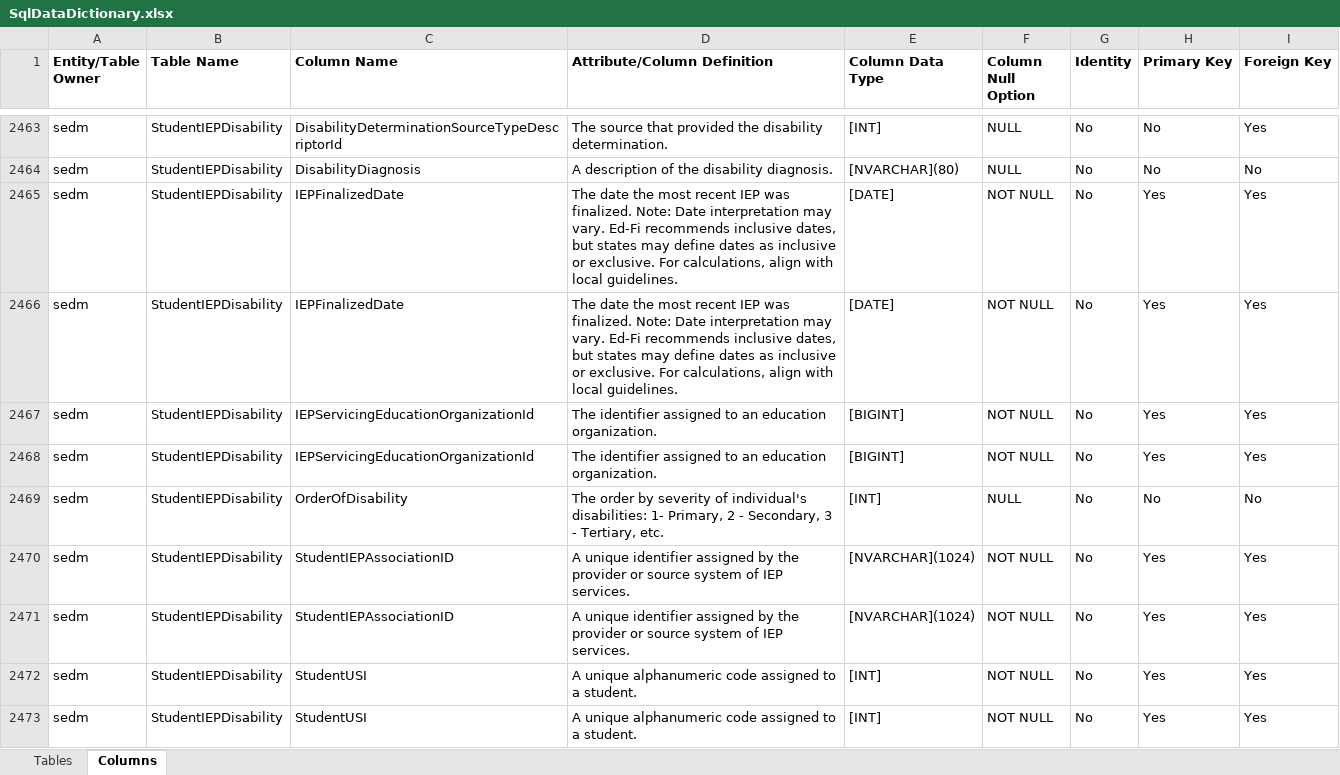
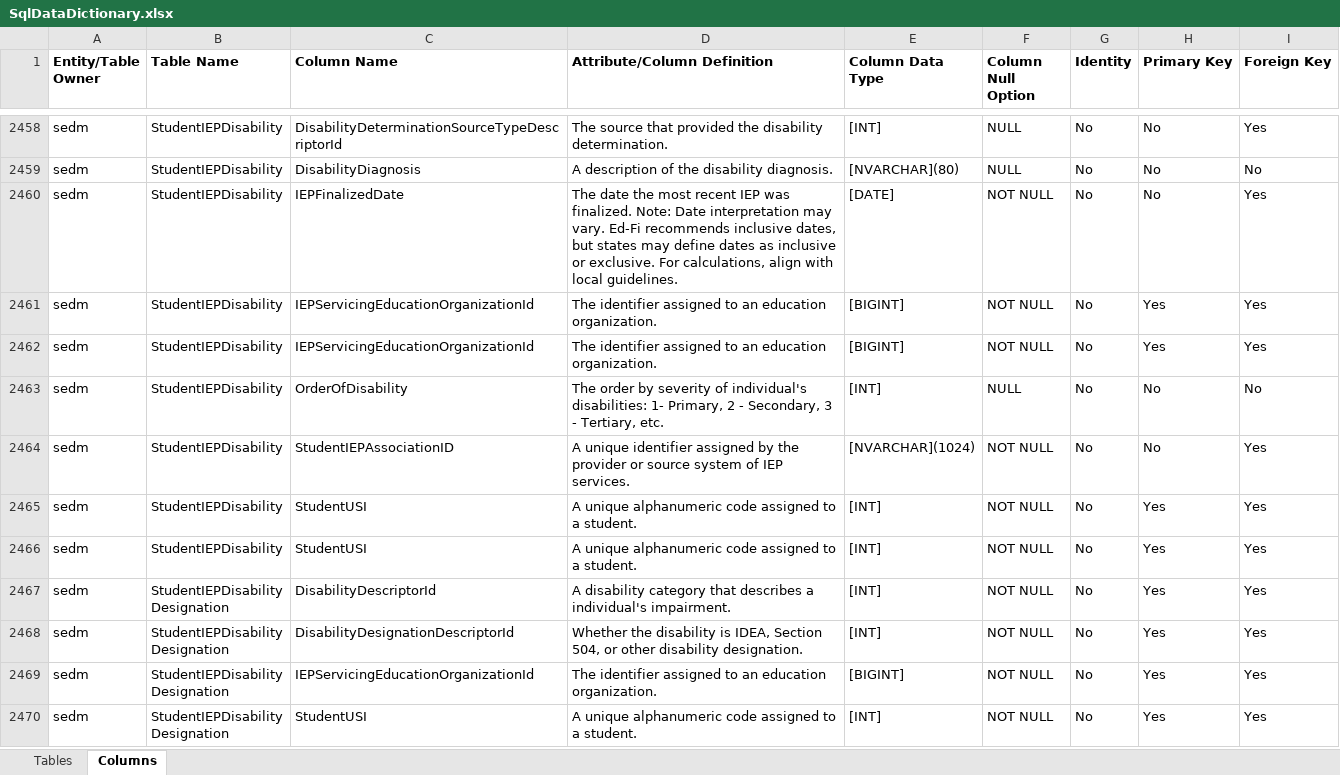
Before and after one commit to edanalytics/edfi-etc-sedm-extension, an Excel workbook: MetaEdOutput/Documentation/DataDictionary/SqlDataDictionary.xlsx, sheet Columns, drawn as a sheet; only a part is shown, gaps mark what is left out; the shorter side is filled out with more unchanged rows; values as stored, in another font and other column widths than the file's, no borders; removed rows and columns are numbered as before the commit, all else as after; the diff covers the shown part only; the diff names each change by its address in the sheet, - before the commit and + after, or states it on an @@ line.

Commit message:
Modifed domain entities to remove IEPAssociation from the key and instead move to a required resource

```diff
--- a/MetaEdOutput/Documentation/DataDictionary/SqlDataDictionary.xlsx (sheet Columns)
+++ b/MetaEdOutput/Documentation/DataDictionary/SqlDataDictionary.xlsx (sheet Columns)
-H2460 (Primary Key): Yes
+H2460 (Primary Key): No
-row 2466: sedm | StudentIEPDisability | IEPFinalizedDate | The date the most recent IEP was finalized. Note: Date interpretation may vary. Ed-Fi recommends inclusive dates, but states may define dates as inclusive or exclusive. For calculations, align with local guidelines. | [DATE] | NOT NULL | No | Yes | Yes
-H2464 (Primary Key): Yes
+H2464 (Primary Key): No
-row 2471: sedm | StudentIEPDisability | StudentIEPAssociationID | A unique identifier assigned by the provider or source system of IEP services. | [NVARCHAR](1024) | NOT NULL | No | Yes | Yes
```
Also changed, not shown: 7 removed rows and 12 edited cells elsewhere in this sheet, MetaEdOutput/Documentation/DataDictionary/XmlDataDictionary.xlsx, MetaEdOutput/Documentation/Ed-Fi-Handbook/Ed-Fi-Handbook.xlsx, 23 other files.
